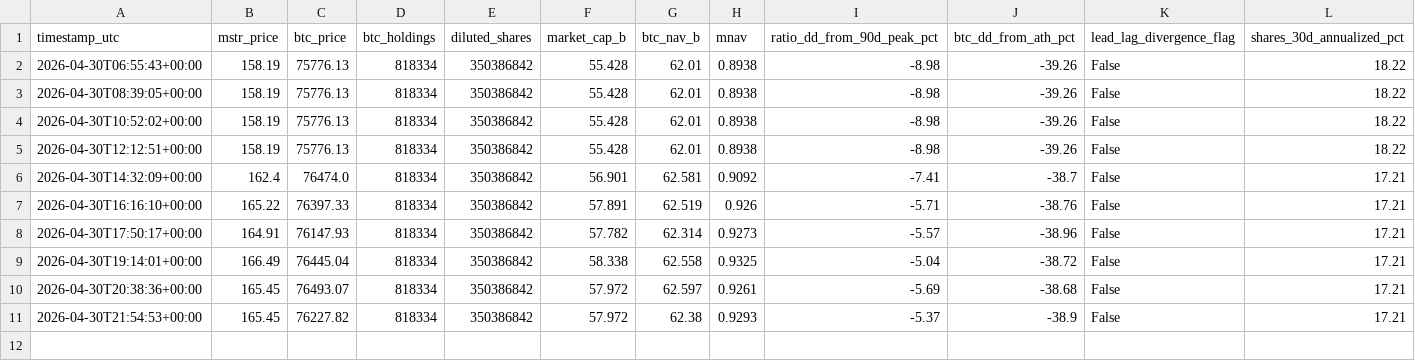
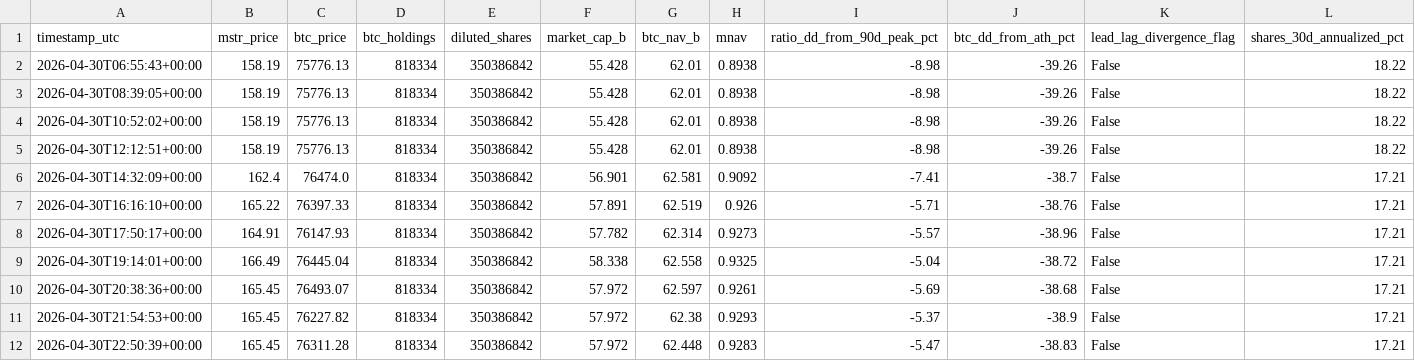
Before and after one commit to GlennZhu/mstr-sell-high-dashboard, a CSV file: data/history.csv, drawn as a sheet; only a part is shown; rows hold the shown columns only; the diff names each change by its address in the sheet, - before the commit and + after, or states it on an @@ line.

```diff
--- a/data/history.csv
+++ b/data/history.csv
+row 12: 2026-04-30T22:50:39+00:00 | 165.45 | 76311.28 | 818334 | 350386842 | 57.972 | 62.448 | 0.9283 | -5.47 | -38.83 | False | 17.21
```
Also changed, not shown: data/daily_history.csv, 1 other file.
